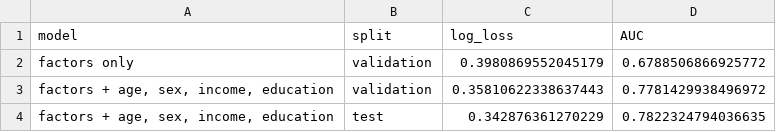
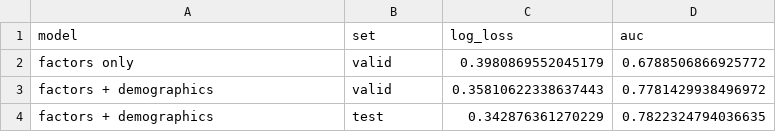
Before and after one commit to tintin940820/ds340-exercise-diabetes, a CSV file: results/q1_part2_model_check.csv, drawn as a sheet.

```diff
--- a/results/q1_part2_model_check.csv
+++ b/results/q1_part2_model_check.csv
@@ -1,4 +1,4 @@
-model,split,log_loss,AUC
-factors only,validation,0.3980869552045179,0.6788506866925772
-"factors + age, sex, income, education",validation,0.35810622338637443,0.7781429938496972
-"factors + age, sex, income, education",test,0.342876361270229,0.7822324794036635
+model,set,log_loss,auc
+factors only,valid,0.3980869552045179,0.6788506866925772
+factors + demographics,valid,0.35810622338637443,0.7781429938496972
+factors + demographics,test,0.342876361270229,0.7822324794036635
```
Also changed, not shown: results/q1_part1_which_exercise.csv, results/q2_genz_odds_ratio.csv, 19 other files.
